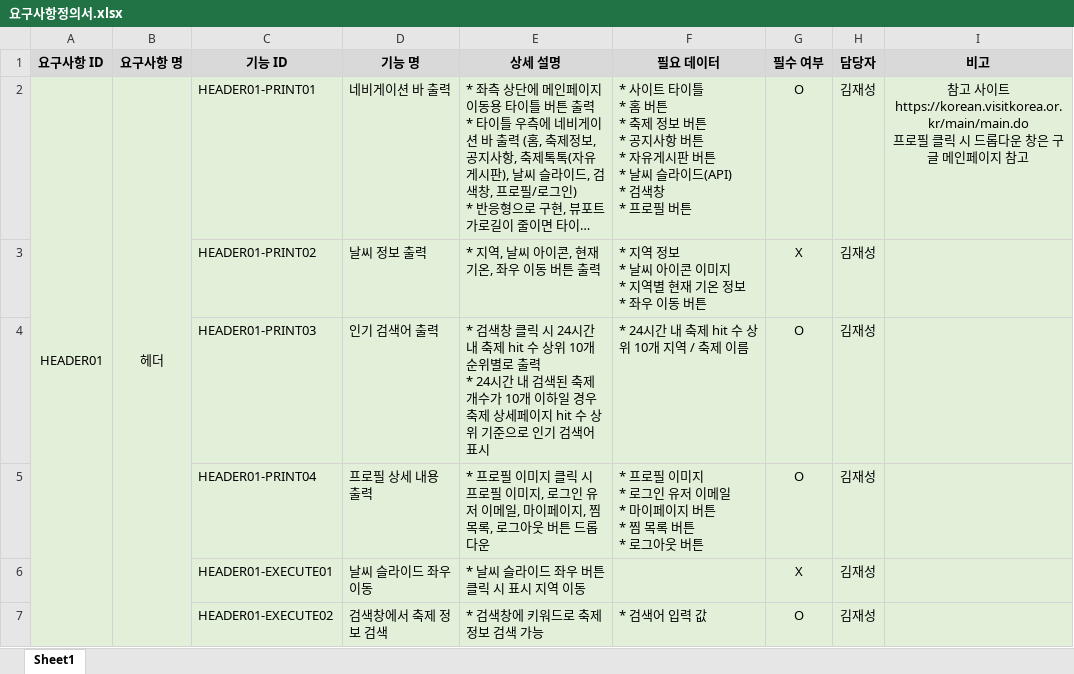
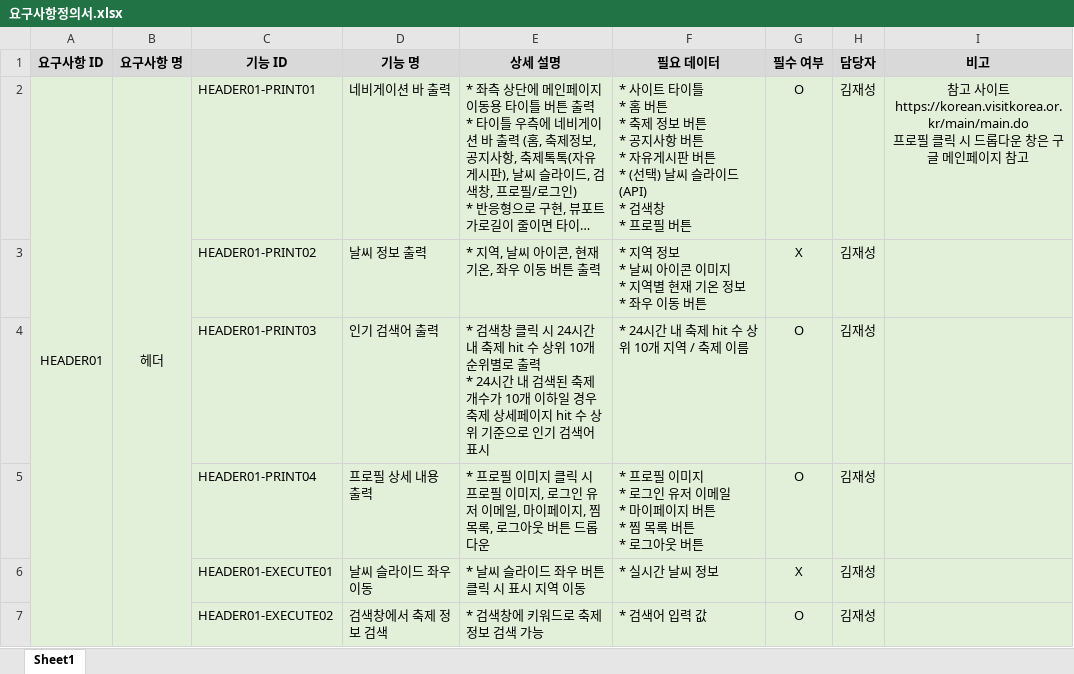
Before and after one commit to PHP-506-1-FESTIVAL/prototype, an Excel workbook: docs/요구사항정의서.xlsx, sheet Sheet1, drawn as a sheet; only a part is shown; long unchanged cells end in …; values as stored, in another font and other column widths than the file's, no borders; ↵ is a line break in a cell; the diff covers the shown part only; the diff names each change by its address in the sheet, - before the commit and + after, or states it on an @@ line.

Commit message:
0612 (docs 요구사항정의서 udt) 이가원

```diff
--- a/docs/요구사항정의서.xlsx (sheet Sheet1)
+++ b/docs/요구사항정의서.xlsx (sheet Sheet1)
-F2 (필요 데이터): …버튼 ↵ * 날씨 슬…
+F2 (필요 데이터): …버튼 ↵ * (선택) 날씨 슬…
-F6 (필요 데이터): (empty)
+F6 (필요 데이터): * 실시간 날씨 정보
```
Also changed, not shown: 5 edited cells elsewhere in this sheet.
